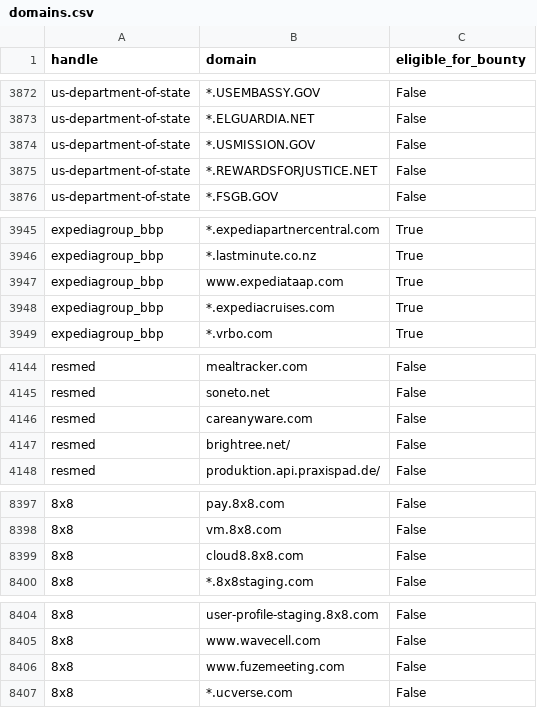
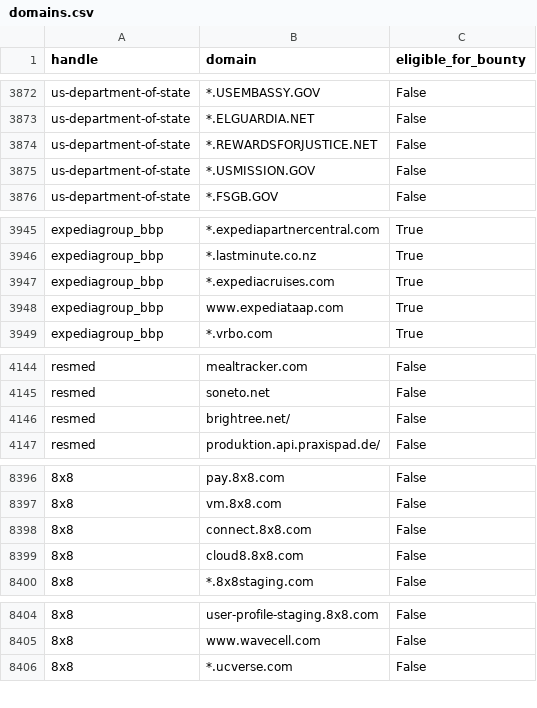
Before and after one commit to zhifana/h1domains, a CSV file: domains.csv, drawn as a sheet; only a part is shown, gaps mark what is left out; removed rows and columns are numbered as before the commit, all else as after; the diff covers the shown part only; the diff names each change by its address in the sheet, - before the commit and + after, or states it on an @@ line.

```diff
--- a/domains.csv
+++ b/domains.csv
-B3874 (domain): *.USMISSION.GOV
+B3874 (domain): *.REWARDSFORJUSTICE.NET
-B3875 (domain): *.REWARDSFORJUSTICE.NET
+B3875 (domain): *.USMISSION.GOV
-B3947 (domain): www.expediataap.com
+B3947 (domain): *.expediacruises.com
-B3948 (domain): *.expediacruises.com
+B3948 (domain): www.expediataap.com
-row 4146: resmed | careanyware.com | False
+row 8398: 8x8 | connect.8x8.com | False
-row 8406: 8x8 | www.fuzemeeting.com | False
```
Also changed, not shown: 66 moved rows and 5 edited cells elsewhere in this file, 3 other files.
